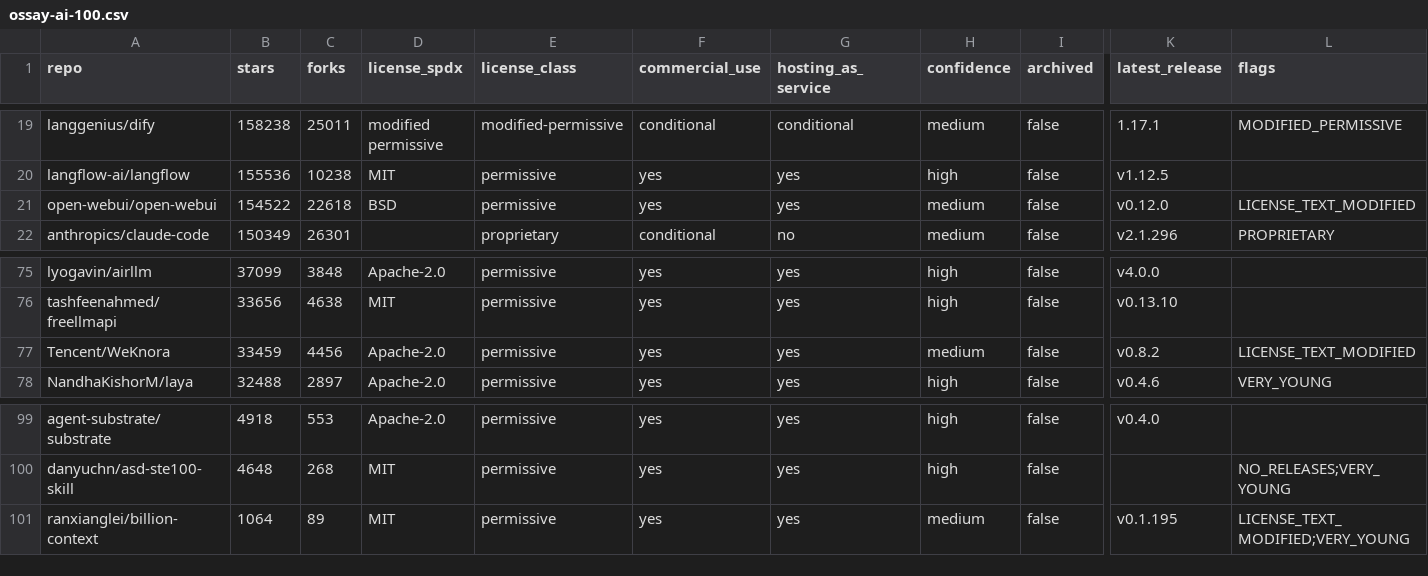
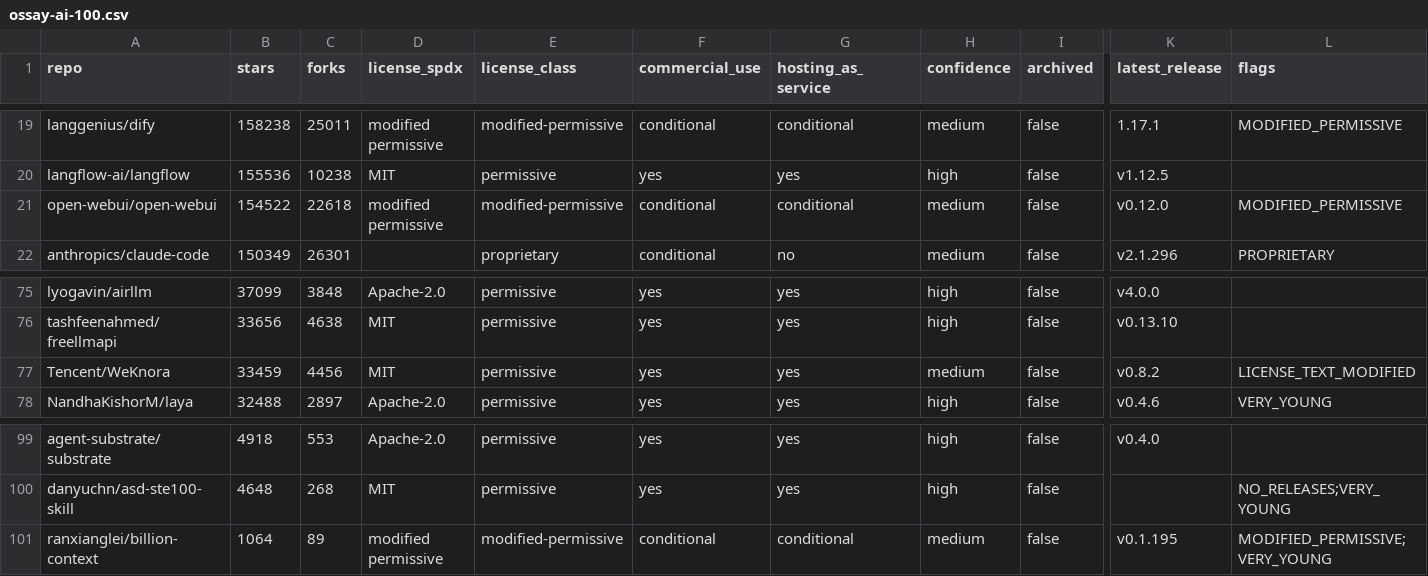
Before and after one commit to hesong0222-dev/ossay, a CSV file: data/ossay-ai-100.csv, drawn as a sheet; only a part is shown, gaps mark what is left out; the diff names each change by its address in the sheet, - before the commit and + after, or states it on an @@ line.

Commit message:
Add history and ledger commands; license-change data for 351 repos
ossay history <repo> lists default-branch commits that touched LICENSE/COPYING files
with the license reading before and after (class-change, wording, cosmetic, added, removed).
ossay ledger runs it over a list.

data/license-changes-2026-10.*: 12 months of license-file history for 351 popular repos;
31 changed what their license file grants. Every non-cosmetic change was read by hand.

Classifier fixes found while checking the diffs (tests added): GPL/Unlicense/SSLeay
'noncommercial' phrases, first-named license wins over third-party notices, GPL-3.0 vs AGPL,
phrases across line breaks, AGPL notice with model terms, CC BY 4.0, Unlicense, and
permissive grants with an overriding clause. Corrects 3 license rows in ossay-ai-100.

```diff
--- a/data/ossay-ai-100.csv
+++ b/data/ossay-ai-100.csv
-D21 (license_spdx): BSD
+D21 (license_spdx): modified permissive
-E21 (license_class): permissive
+E21 (license_class): modified-permissive
-F21 (commercial_use): yes
+F21 (commercial_use): conditional
-G21 (hosting_as_service): yes
+G21 (hosting_as_service): conditional
-L21 (flags): LICENSE_TEXT_MODIFIED
+L21 (flags): MODIFIED_PERMISSIVE
-D77 (license_spdx): Apache-2.0
+D77 (license_spdx): MIT
-D101 (license_spdx): MIT
+D101 (license_spdx): modified permissive
-E101 (license_class): permissive
+E101 (license_class): modified-permissive
-F101 (commercial_use): yes
+F101 (commercial_use): conditional
-G101 (hosting_as_service): yes
+G101 (hosting_as_service): conditional
-L101 (flags): LICENSE_TEXT_MODIFIED;VERY_YOUNG
+L101 (flags): MODIFIED_PERMISSIVE;VERY_YOUNG
```
Also changed, not shown: 11 other files.
